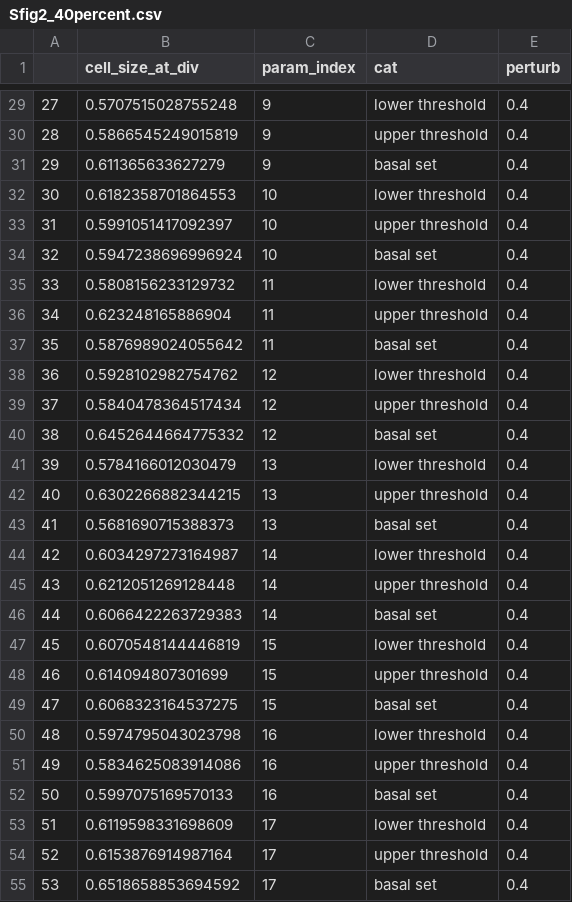
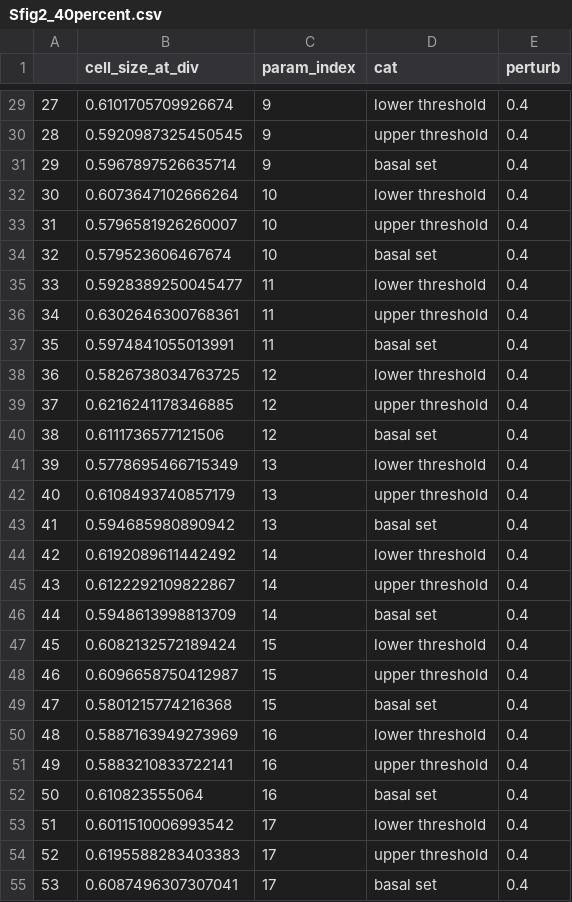
Before and after one commit to Ktaoma/A-continuous-time-Boolean-model-of-the-endocycle-events-in-budding-yeast, a CSV file: data/Sfig2_40percent.csv, drawn as a sheet; only a part is shown, gaps mark what is left out; the diff covers the shown part only.

```diff
--- a/data/Sfig2_40percent.csv
+++ b/data/Sfig2_40percent.csv
@@ -29,27 +29,27 @@
-27,0.5707515028755248,9,lower threshold,0.4
-28,0.5866545249015819,9,upper threshold,0.4
-29,0.611365633627279,9,basal set,0.4
-30,0.6182358701864553,10,lower threshold,0.4
-31,0.5991051417092397,10,upper threshold,0.4
-32,0.5947238696996924,10,basal set,0.4
-33,0.5808156233129732,11,lower threshold,0.4
-34,0.623248165886904,11,upper threshold,0.4
-35,0.5876989024055642,11,basal set,0.4
-36,0.5928102982754762,12,lower threshold,0.4
-37,0.5840478364517434,12,upper threshold,0.4
-38,0.6452644664775332,12,basal set,0.4
-39,0.5784166012030479,13,lower threshold,0.4
-40,0.6302266882344215,13,upper threshold,0.4
-41,0.5681690715388373,13,basal set,0.4
-42,0.6034297273164987,14,lower threshold,0.4
-43,0.6212051269128448,14,upper threshold,0.4
-44,0.6066422263729383,14,basal set,0.4
-45,0.6070548144446819,15,lower threshold,0.4
-46,0.614094807301699,15,upper threshold,0.4
-47,0.6068323164537275,15,basal set,0.4
-48,0.5974795043023798,16,lower threshold,0.4
-49,0.5834625083914086,16,upper threshold,0.4
-50,0.5997075169570133,16,basal set,0.4
-51,0.6119598331698609,17,lower threshold,0.4
-52,0.6153876914987164,17,upper threshold,0.4
-53,0.6518658853694592,17,basal set,0.4
+27,0.6101705709926674,9,lower threshold,0.4
+28,0.5920987325450545,9,upper threshold,0.4
+29,0.5967897526635714,9,basal set,0.4
+30,0.6073647102666264,10,lower threshold,0.4
+31,0.5796581926260007,10,upper threshold,0.4
+32,0.579523606467674,10,basal set,0.4
+33,0.5928389250045477,11,lower threshold,0.4
+34,0.6302646300768361,11,upper threshold,0.4
+35,0.5974841055013991,11,basal set,0.4
+36,0.5826738034763725,12,lower threshold,0.4
+37,0.6216241178346885,12,upper threshold,0.4
+38,0.6111736577121506,12,basal set,0.4
+39,0.5778695466715349,13,lower threshold,0.4
+40,0.6108493740857179,13,upper threshold,0.4
+41,0.594685980890942,13,basal set,0.4
+42,0.6192089611442492,14,lower threshold,0.4
+43,0.6122292109822867,14,upper threshold,0.4
+44,0.5948613998813709,14,basal set,0.4
+45,0.6082132572189424,15,lower threshold,0.4
+46,0.6096658750412987,15,upper threshold,0.4
+47,0.5801215774216368,15,basal set,0.4
+48,0.5887163949273969,16,lower threshold,0.4
+49,0.5883210833722141,16,upper threshold,0.4
+50,0.610823555064,16,basal set,0.4
+51,0.6011510006993542,17,lower threshold,0.4
+52,0.6195588283403383,17,upper threshold,0.4
+53,0.6087496307307041,17,basal set,0.4
```
Also changed, not shown: 162 edited cells elsewhere in this file, data/Sfig2_50percent.csv, 2 other files.
